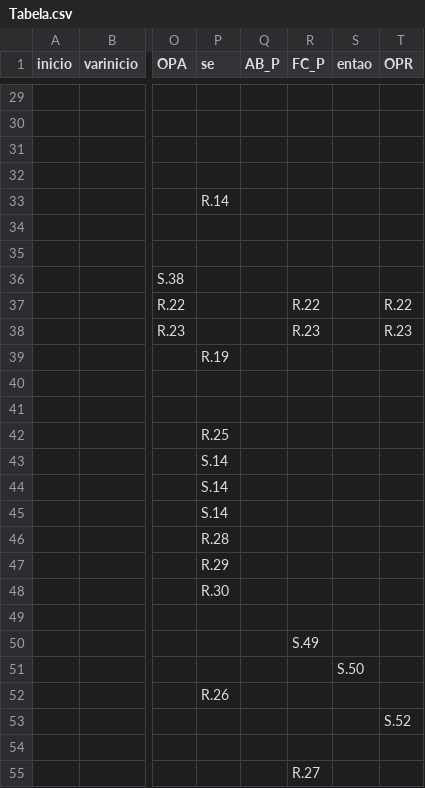
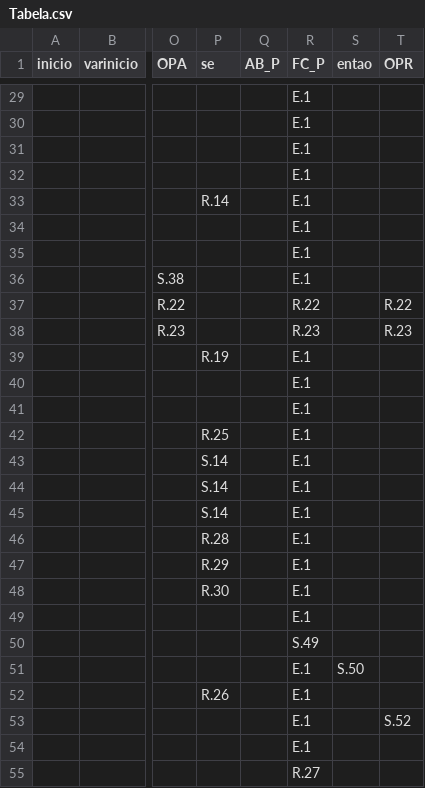
Before and after one commit to VVSRevolution/Compiladores, a CSV file: Tabela.csv, drawn as a sheet; only a part is shown, gaps mark what is left out; the diff covers the shown part only; the diff names each change by its address in the sheet, - before the commit and + after, or states it on an @@ line.

```diff
--- a/Tabela.csv
+++ b/Tabela.csv
-R29:R36 (FC_P): (empty)
+R29:R36 (FC_P): E.1
-R39:R49 (FC_P): (empty)
+R39:R49 (FC_P): E.1
-R51:R54 (FC_P): (empty)
+R51:R54 (FC_P): E.1
```
Also changed, not shown: 36 edited cells elsewhere in this file, 4 other files.
